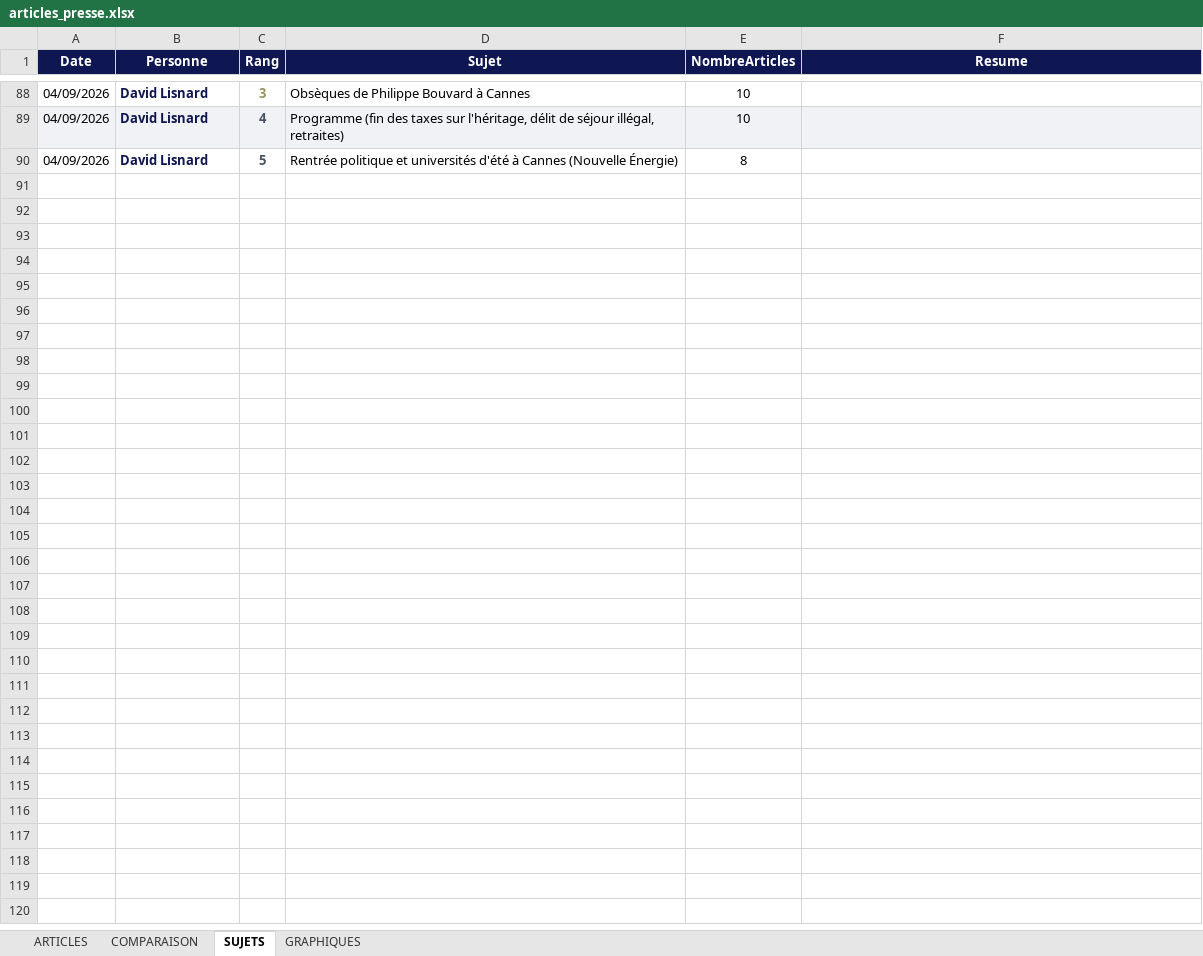
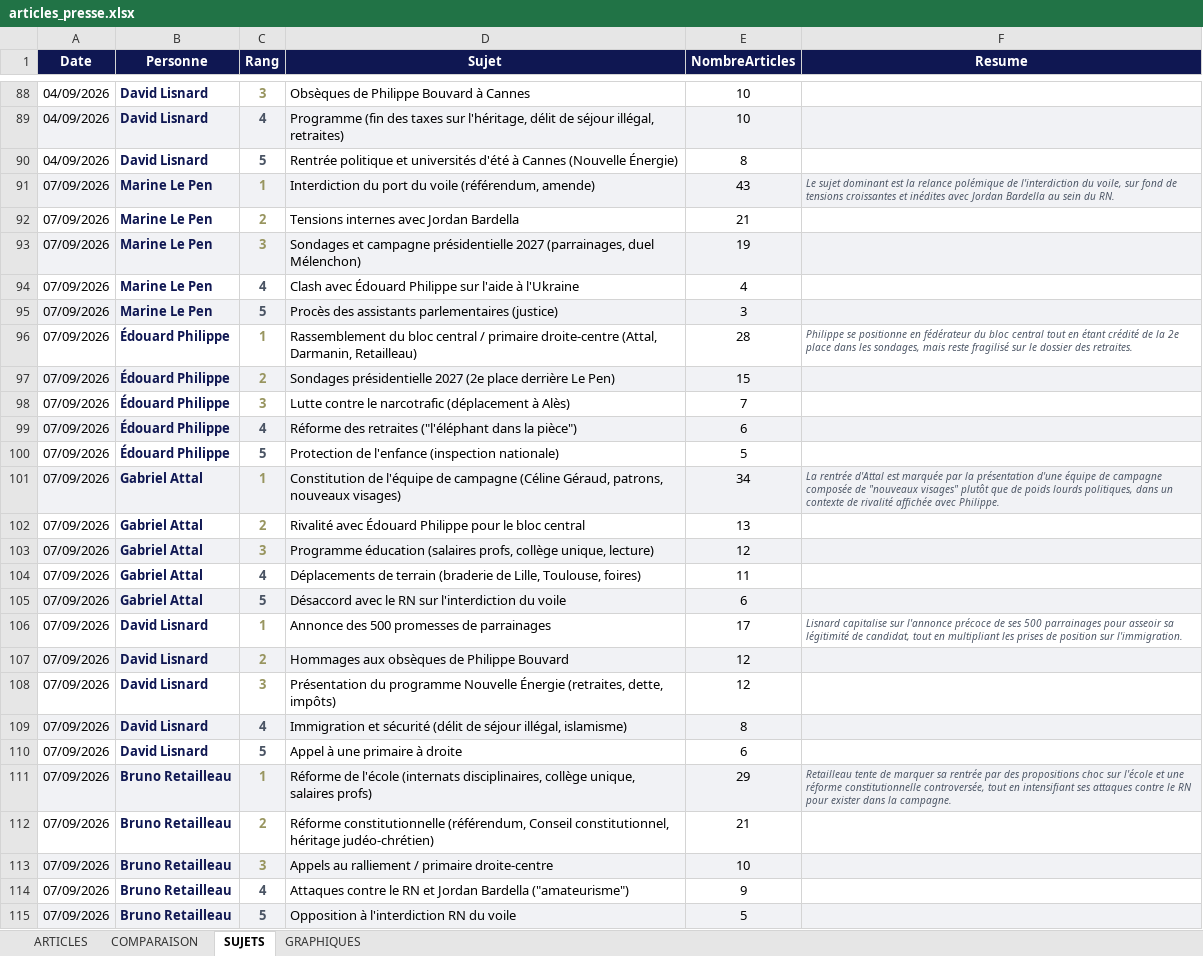
Before and after one commit to FarbagFar/ne-hub-public, an Excel workbook: articles_presse.xlsx, sheet SUJETS, drawn as a sheet; only a part is shown, gaps mark what is left out; values as stored, in another font and other column widths than the file's, no borders; the diff names each change by its address in the sheet, - before the commit and + after, or states it on an @@ line.

```diff
--- a/articles_presse.xlsx (sheet SUJETS)
+++ b/articles_presse.xlsx (sheet SUJETS)
+row 91: 07/09/2026 | Marine Le Pen | 1 | Interdiction du port du voile (référendum, amende) | 43 | Le sujet dominant est la relance polémique de l'interdiction du voile, sur fond de tensions croissantes et inédites avec Jordan Bardella au sein du RN.
+row 92: 07/09/2026 | Marine Le Pen | 2 | Tensions internes avec Jordan Bardella | 21
+row 93: 07/09/2026 | Marine Le Pen | 3 | Sondages et campagne présidentielle 2027 (parrainages, duel Mélenchon) | 19
+row 94: 07/09/2026 | Marine Le Pen | 4 | Clash avec Édouard Philippe sur l'aide à l'Ukraine | 4
+row 95: 07/09/2026 | Marine Le Pen | 5 | Procès des assistants parlementaires (justice) | 3
+row 96: 07/09/2026 | Édouard Philippe | 1 | Rassemblement du bloc central / primaire droite-centre (Attal, Darmanin, Retailleau) | 28 | Philippe se positionne en fédérateur du bloc central tout en étant crédité de la 2e place dans les sondages, mais reste fragilisé sur le dossier des retraites.
+row 97: 07/09/2026 | Édouard Philippe | 2 | Sondages présidentielle 2027 (2e place derrière Le Pen) | 15
+row 98: 07/09/2026 | Édouard Philippe | 3 | Lutte contre le narcotrafic (déplacement à Alès) | 7
+row 99: 07/09/2026 | Édouard Philippe | 4 | Réforme des retraites ("l'éléphant dans la pièce") | 6
+row 100: 07/09/2026 | Édouard Philippe | 5 | Protection de l'enfance (inspection nationale) | 5
+row 101: 07/09/2026 | Gabriel Attal | 1 | Constitution de l'équipe de campagne (Céline Géraud, patrons, nouveaux visages) | 34 | La rentrée d'Attal est marquée par la présentation d'une équipe de campagne composée de "nouveaux visages" plutôt que de poids lourds politiques, dans un contexte de rivalité affichée avec Philippe.
+row 102: 07/09/2026 | Gabriel Attal | 2 | Rivalité avec Édouard Philippe pour le bloc central | 13
+row 103: 07/09/2026 | Gabriel Attal | 3 | Programme éducation (salaires profs, collège unique, lecture) | 12
+row 104: 07/09/2026 | Gabriel Attal | 4 | Déplacements de terrain (braderie de Lille, Toulouse, foires) | 11
+row 105: 07/09/2026 | Gabriel Attal | 5 | Désaccord avec le RN sur l'interdiction du voile | 6
+row 106: 07/09/2026 | David Lisnard | 1 | Annonce des 500 promesses de parrainages | 17 | Lisnard capitalise sur l'annonce précoce de ses 500 parrainages pour asseoir sa légitimité de candidat, tout en multipliant les prises de position sur l'immigration.
+row 107: 07/09/2026 | David Lisnard | 2 | Hommages aux obsèques de Philippe Bouvard | 12
+row 108: 07/09/2026 | David Lisnard | 3 | Présentation du programme Nouvelle Énergie (retraites, dette, impôts) | 12
+row 109: 07/09/2026 | David Lisnard | 4 | Immigration et sécurité (délit de séjour illégal, islamisme) | 8
+row 110: 07/09/2026 | David Lisnard | 5 | Appel à une primaire à droite | 6
+row 111: 07/09/2026 | Bruno Retailleau | 1 | Réforme de l'école (internats disciplinaires, collège unique, salaires profs) | 29 | Retailleau tente de marquer sa rentrée par des propositions choc sur l'école et une réforme constitutionnelle controversée, tout en intensifiant ses attaques contre le RN pour exister dans la campagne.
+row 112: 07/09/2026 | Bruno Retailleau | 2 | Réforme constitutionnelle (référendum, Conseil constitutionnel, héritage judéo-chrétien) | 21
+row 113: 07/09/2026 | Bruno Retailleau | 3 | Appels au ralliement / primaire droite-centre | 10
+row 114: 07/09/2026 | Bruno Retailleau | 4 | Attaques contre le RN et Jordan Bardella ("amateurisme") | 9
+row 115: 07/09/2026 | Bruno Retailleau | 5 | Opposition à l'interdiction RN du voile | 5
```
Also changed, not shown: sheet ARTICLES, sheet COMPARAISON, charts or pictures, suivi_reseaux_politiques.xlsx, 5 other files.
